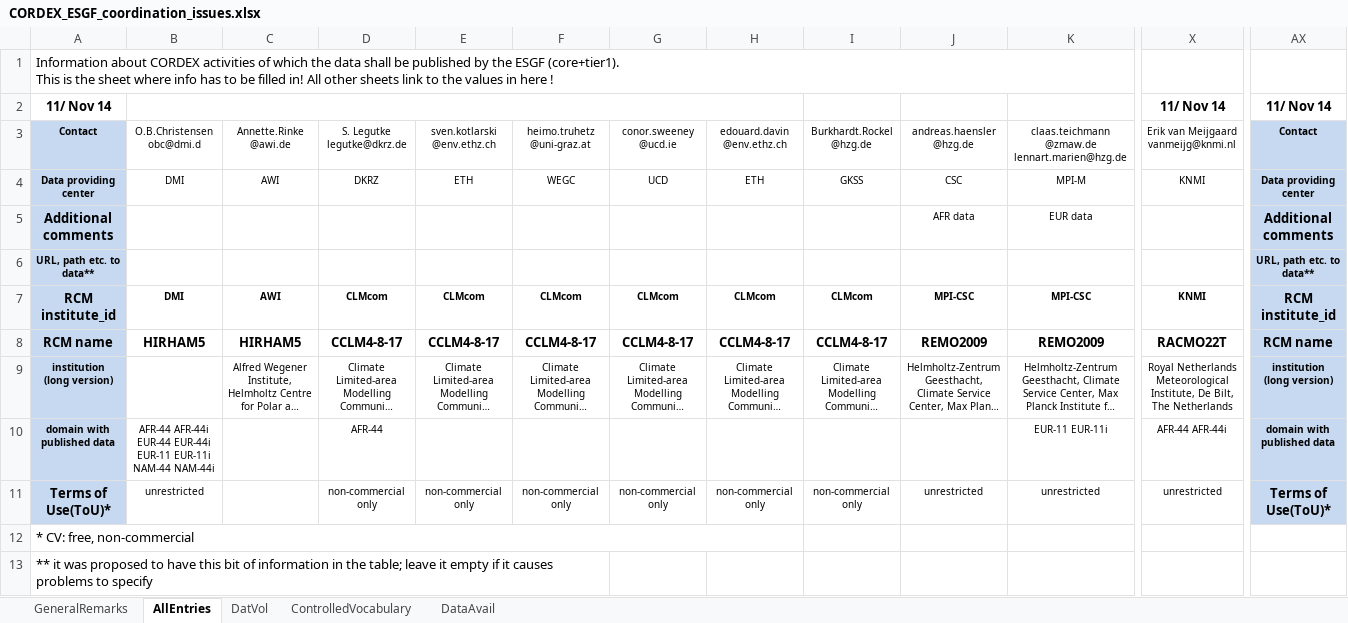
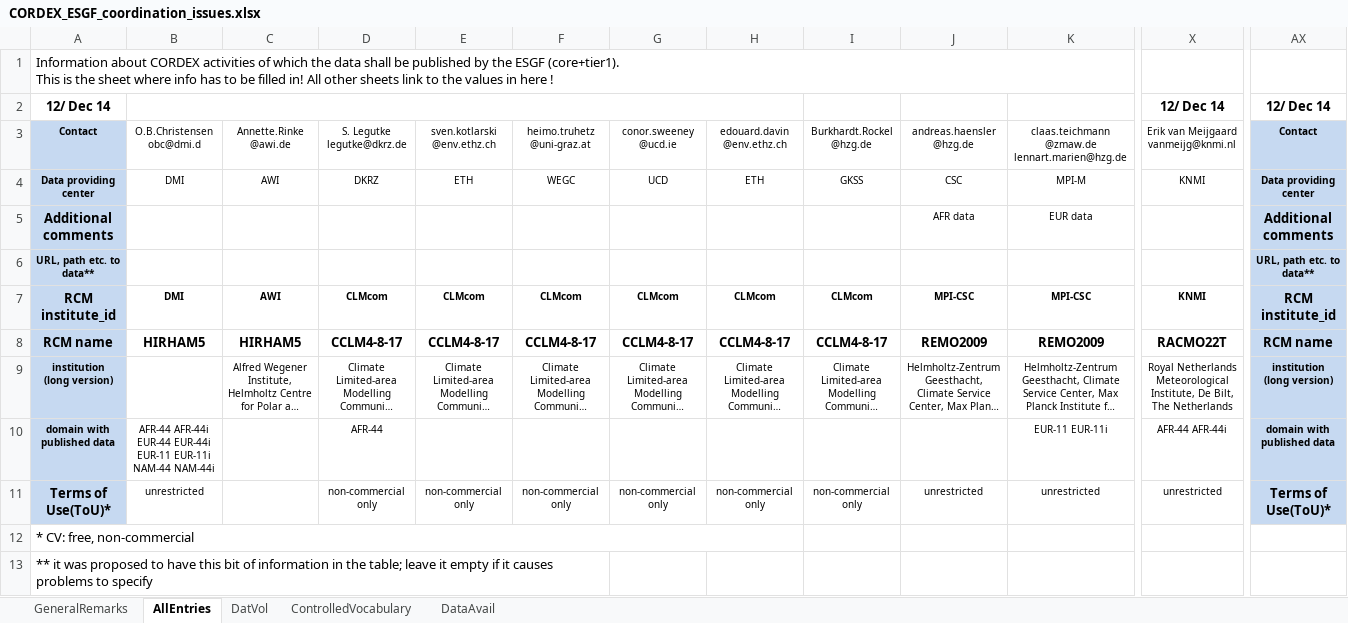
Before and after one commit to IS-ENES-Data/cordex, an Excel workbook: CORDEX_ESGF_coordination_issues.xlsx, sheet AllEntries, drawn as a sheet; only a part is shown, gaps mark what is left out; long unchanged cells end in …; values as stored, in another font and other column widths than the file's, no borders; conditional formats not drawn; removed rows and columns are numbered as before the commit, all else as after; rows hold the shown columns only; the diff names each change by its address in the sheet, - before the commit and + after, or states it on an @@ line.

```diff
--- a/CORDEX_ESGF_coordination_issues.xlsx (sheet AllEntries)
+++ b/CORDEX_ESGF_coordination_issues.xlsx (sheet AllEntries)
-row 2: 11/ Nov 14 |  |  |  |  |  |  |  |  |  |  | 11/ Nov 14 | 11/ Nov 14
+row 2: 12/ Dec 14 |  |  |  |  |  |  |  |  |  |  | 12/ Dec 14 | 12/ Dec 14
```
Also changed, not shown: sheet ControlledVocabulary, sheet DatVol, sheet GeneralRemarks.
